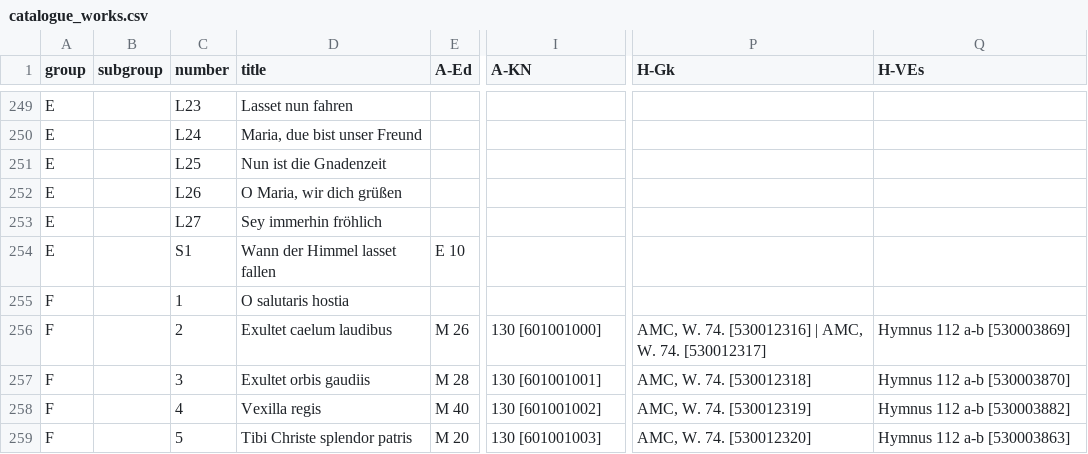
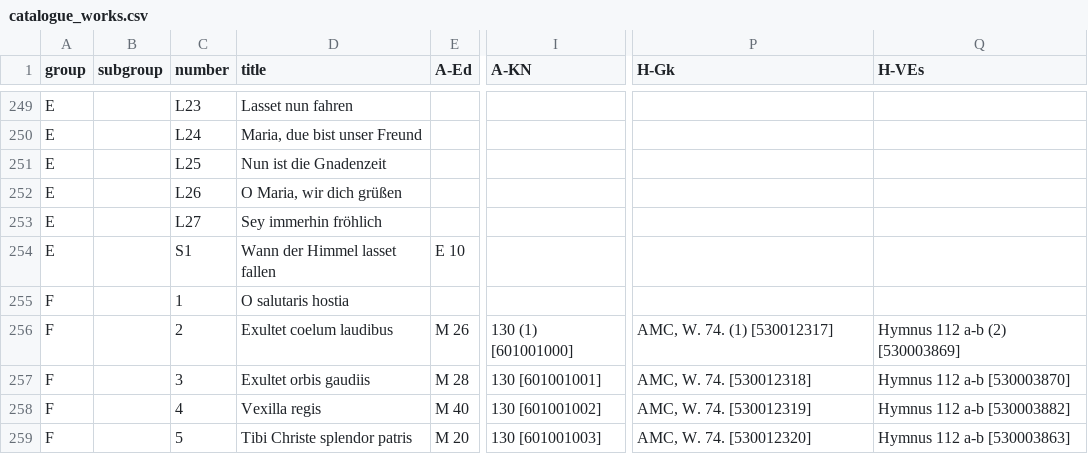
Before and after one commit to edition-esser-skala/werner-catalogue-of-works, a CSV file: data/catalogue_works.csv, drawn as a sheet; only a part is shown, gaps mark what is left out; the diff names each change by its address in the sheet, - before the commit and + after, or states it on an @@ line.

```diff
--- a/data/catalogue_works.csv
+++ b/data/catalogue_works.csv
-D256 (title): Exultet caelum laudibus
+D256 (title): Exultet coelum laudibus
-I256 (A-KN): 130 [601001000]
+I256 (A-KN): 130 (1) [601001000]
-P256 (H-Gk): AMC, W. 74. [530012316] | AMC, W. 74. [530012317]
+P256 (H-Gk): AMC, W. 74. (1) [530012317]
-Q256 (H-VEs): Hymnus 112 a-b [530003869]
+Q256 (H-VEs): Hymnus 112 a-b (2) [530003869]
```
Also changed, not shown: data/works_in_rism.csv, 8 other files.
